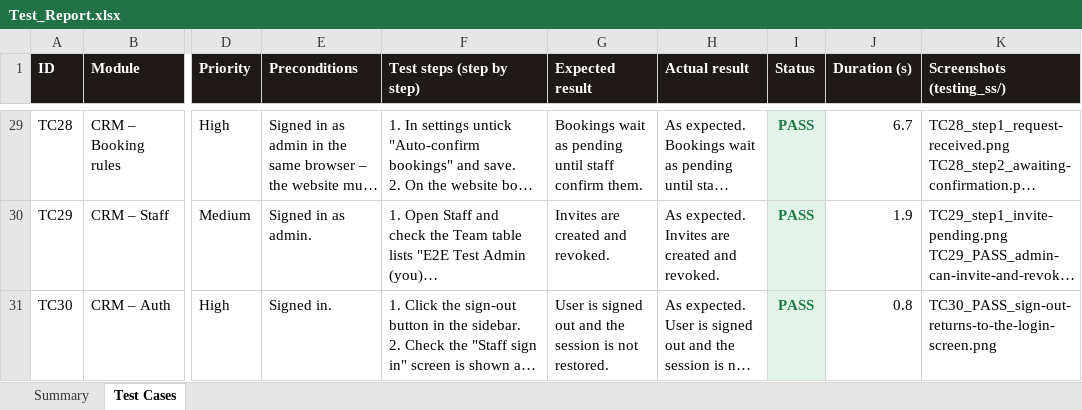
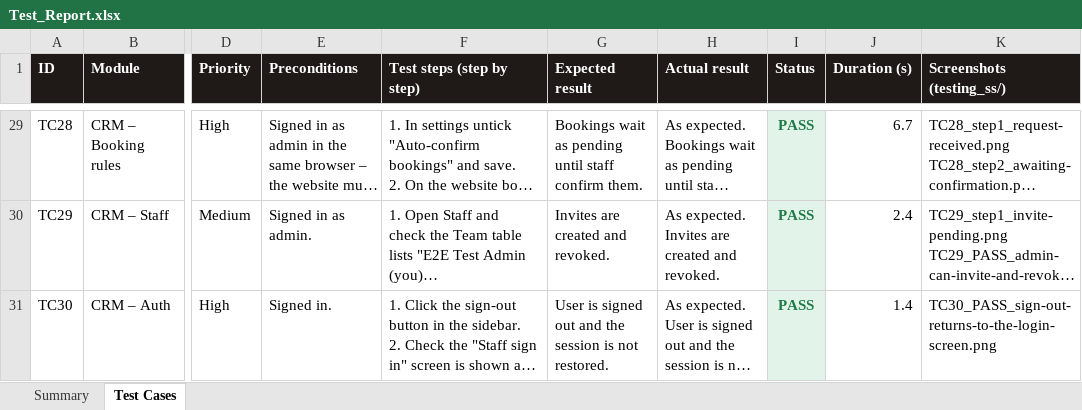
Before and after one commit to chaitra-9689/Restaurant-Table-Booking, an Excel workbook: Test_Report.xlsx, sheet Test Cases, drawn as a sheet; only a part is shown, gaps mark what is left out; long unchanged cells end in …; values as stored, in another font and other column widths than the file's, no borders; the diff covers the shown part only; the diff names each change by its address in the sheet, - before the commit and + after, or states it on an @@ line.

```diff
--- a/Test_Report.xlsx (sheet Test Cases)
+++ b/Test_Report.xlsx (sheet Test Cases)
-J30 (Duration (s)): 1.9
+J30 (Duration (s)): 2.4
-J31 (Duration (s)): 0.8
+J31 (Duration (s)): 1.4
```
Also changed, not shown: 27 edited cells elsewhere in this sheet, sheet Summary, 39 other files.
